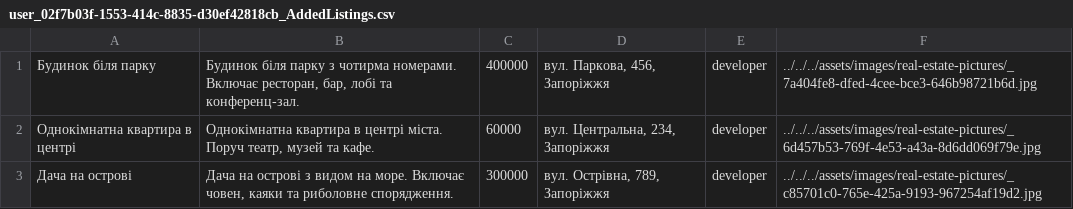
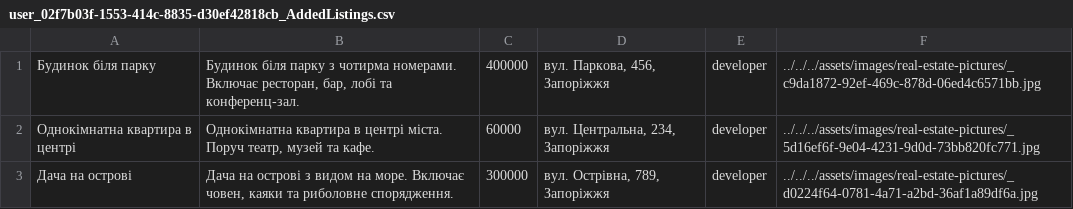
Before and after one commit to amaiboy/digital-real-estate-market-course-project, a CSV file: code/DataBase/user_02f7b03f-1553-414c-8835-d30ef42818cb_AddedListings.csv, drawn as a sheet.

Commit message:
data duplication fix

```diff
--- a/code/DataBase/user_02f7b03f-1553-414c-8835-d30ef42818cb_AddedListings.csv
+++ b/code/DataBase/user_02f7b03f-1553-414c-8835-d30ef42818cb_AddedListings.csv
@@ -1,3 +1,3 @@
-Будинок біля парку|Будинок біля парку з чотирма номерами. Включає ресторан, бар, лобі та конференц-зал.|400000|вул. Паркова, 456, Запоріжжя|developer|../../../assets/images/real-estate-pictures/_7a404fe8-dfed-4cee-bce3-646b98721b6d.jpg
-Однокімнатна квартира в центрі|Однокімнатна квартира в центрі міста. Поруч театр, музей та кафе.|60000|вул. Центральна, 234, Запоріжжя|developer|../../../assets/images/real-estate-pictures/_6d457b53-769f-4e53-a43a-8d6dd069f79e.jpg
-Дача на острові|Дача на острові з видом на море. Включає човен, каяки та риболовне спорядження.|300000|вул. Острівна, 789, Запоріжжя|developer|../../../assets/images/real-estate-pictures/_c85701c0-765e-425a-9193-967254af19d2.jpg
+Будинок біля парку|Будинок біля парку з чотирма номерами. Включає ресторан, бар, лобі та конференц-зал.|400000|вул. Паркова, 456, Запоріжжя|developer|../../../assets/images/real-estate-pictures/_c9da1872-92ef-469c-878d-06ed4c6571bb.jpg
+Однокімнатна квартира в центрі|Однокімнатна квартира в центрі міста. Поруч театр, музей та кафе.|60000|вул. Центральна, 234, Запоріжжя|developer|../../../assets/images/real-estate-pictures/_5d16ef6f-9e04-4231-9d0d-73bb820fc771.jpg
+Дача на острові|Дача на острові з видом на море. Включає човен, каяки та риболовне спорядження.|300000|вул. Острівна, 789, Запоріжжя|developer|../../../assets/images/real-estate-pictures/_d0224f64-0781-4a71-a2bd-36af1a89df6a.jpg
```
Also changed, not shown: code/DataBase/user_02f7b03f-1553-414c-8835-d30ef42818cb_BoughtListings.csv, 13 other files.
